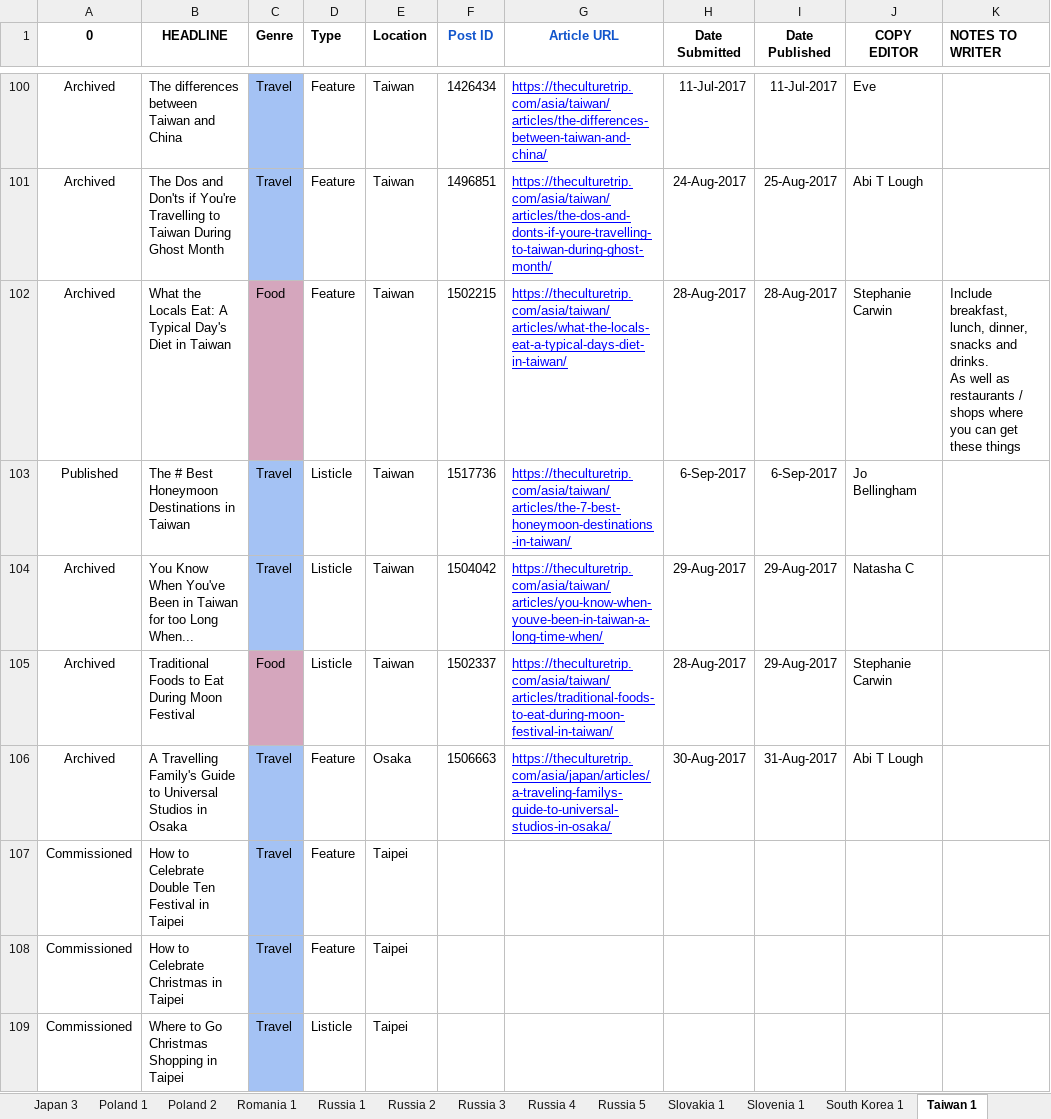
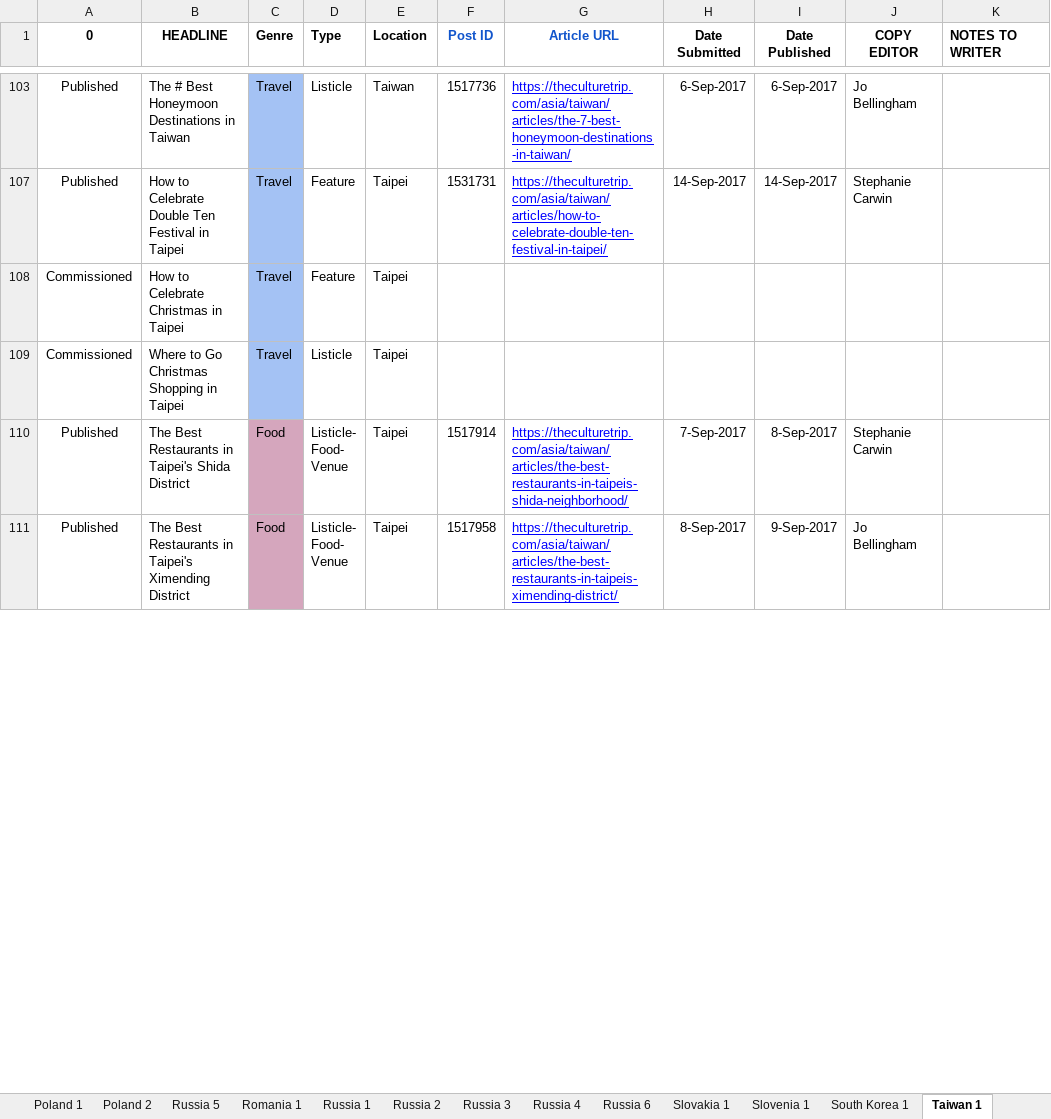
Before and after one commit to Bihshtein/SheetsHelper, an Excel workbook: calendar.xlsx, sheet Taiwan 1, drawn as a sheet; only a part is shown, gaps mark what is left out; the shorter side is filled out with more unchanged rows; values as stored, in another font and other column widths than the file's, no borders; charts and pictures and conditional formats not drawn; removed rows and columns are numbered as before the commit, all else as after; ↵ is a line break in a cell; the diff covers the shown part only; the diff names each change by its address in the sheet, - before the commit and + after, or states it on an @@ line.

```diff
--- a/calendar.xlsx (sheet Taiwan 1)
+++ b/calendar.xlsx (sheet Taiwan 1)
+sheet tab: Russia 6
@@ sheet tab order changed: Poland 1 | Poland 2 | Russia 5 | Romania 1 | Russia 1 | Russia 2 | Russia 3 | Russia 4 | Russia 6 | Slovakia 1 | Slovenia 1 | South Korea 1 | Taiwan 1 @@
@@ row 100 hidden: Archived | The differences between Taiwan and China | Travel | Feature | Taiwan | 1426434 | https://theculturetrip.com/asia/taiwan/articles/the-differences-between-taiwan-and-china/ | 11-Jul-2017 | 11-Jul-2017 | Eve @@
@@ row 101 hidden: Archived | The Dos and Don'ts if You're Travelling to Taiwan During Ghost Month | Travel | Feature | Taiwan | 1496851 | https://theculturetrip.com/asia/taiwan/articles/the-dos-and-donts-if-youre-travelling-to-taiwan-during-ghost-month/ | 24-Aug-2017 | 25-Aug-2017 | Abi T Lough @@
@@ row 102 hidden: Archived | What the Locals Eat: A Typical Day's Diet in Taiwan | Food | Feature | Taiwan | 1502215 | https://theculturetrip.com/asia/taiwan/articles/what-the-locals-eat-a-typical-days-diet-in-taiwan/ | 28-Aug-2017 | 28-Aug-2017 | Stephanie Carwin | Include breakfast, lunch, dinner, snacks and drinks. ↵ As well as restaurants / shops where you can get these things @@
@@ row 104 hidden: Archived | You Know When You've Been in Taiwan for too Long When... | Travel | Listicle | Taiwan | 1504042 | https://theculturetrip.com/asia/taiwan/articles/you-know-when-youve-been-in-taiwan-a-long-time-when/ | 29-Aug-2017 | 29-Aug-2017 | Natasha C @@
@@ row 105 hidden: Archived | Traditional Foods to Eat During Moon Festival | Food | Listicle | Taiwan | 1502337 | https://theculturetrip.com/asia/taiwan/articles/traditional-foods-to-eat-during-moon-festival-in-taiwan/ | 28-Aug-2017 | 29-Aug-2017 | Stephanie Carwin @@
@@ row 106 hidden: Archived | A Travelling Family's Guide to Universal Studios in Osaka | Travel | Feature | Osaka | 1506663 | https://theculturetrip.com/asia/japan/articles/a-traveling-familys-guide-to-universal-studios-in-osaka/ | 30-Aug-2017 | 31-Aug-2017 | Abi T Lough @@
-A107 (0): Commissioned
+A107 (0): Published
-F107 (Post ID): (empty)
+F107 (Post ID): 1531731
-G107 (Article URL): (empty)
+G107 (Article URL): https://theculturetrip.com/asia/taiwan/articles/how-to-celebrate-double-ten-festival-in-taipei/
-H107 (Date Submitted): (empty)
+H107 (Date Submitted): 14-Sep-2017
-I107 (Date Published): (empty)
+I107 (Date Published): 14-Sep-2017
-J107 (COPY EDITOR): (empty)
+J107 (COPY EDITOR): Stephanie Carwin
```
Also changed, not shown: 2 added rows, 5 removed rows, 97 hidden or unhidden rows and 7 edited cells elsewhere in this sheet, sheet Tokyo 1, sheet Hong Kong 1, sheet Baltics 1, sheet Hungary 1, sheet Japan 2, sheet Poland 1, 20 more sheets, other sheet tabs, hidden cells, charts or pictures, 3 other files.
